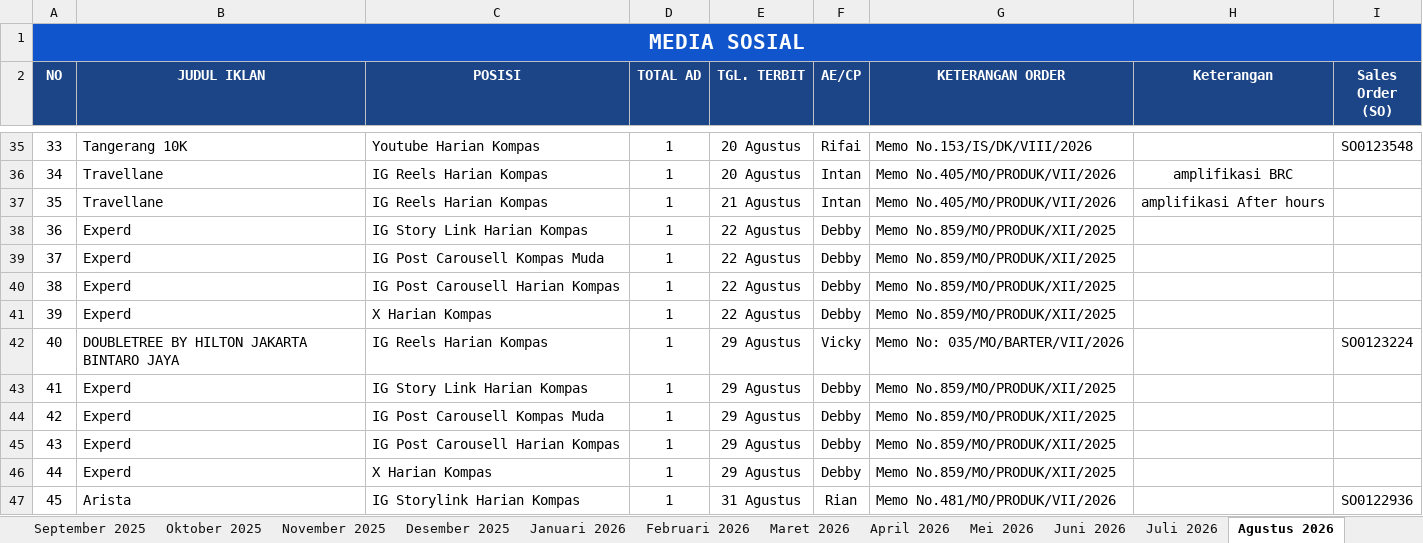
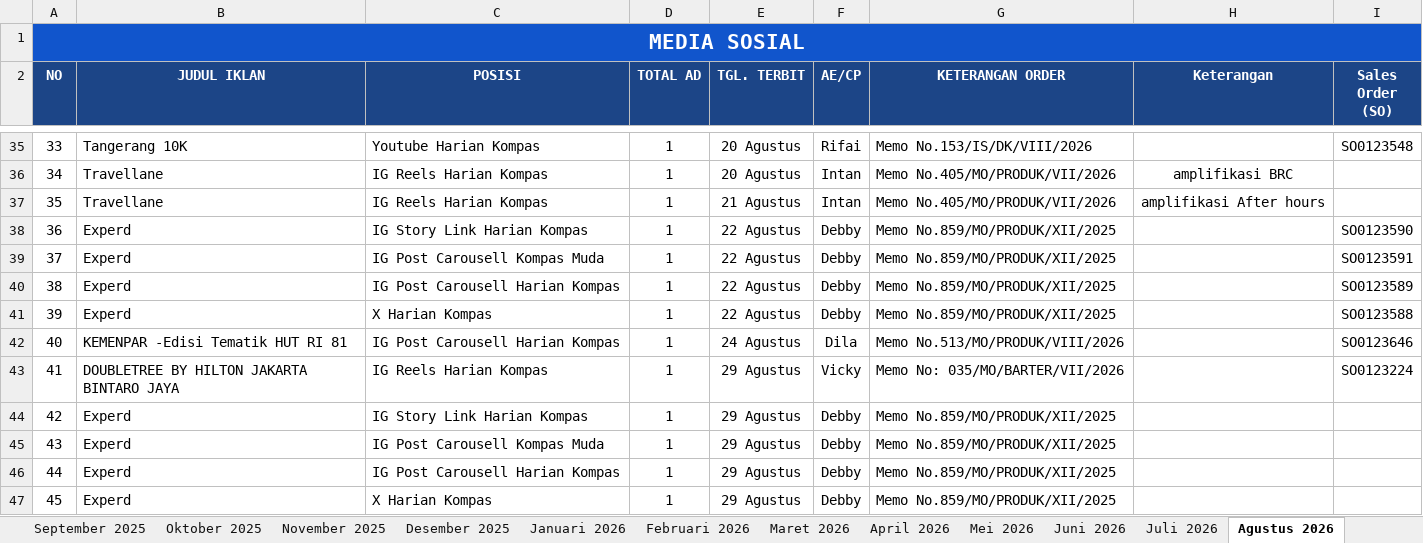
Before and after one commit to tejun219/iklanmedsos.kompas, an Excel workbook: Iklan Media Sosial Harian Kompas.xlsx, sheet Agustus 2026, drawn as a sheet; only a part is shown, gaps mark what is left out; the shorter side is filled out with more unchanged rows; values as stored, in another font and other column widths than the file's, no borders; charts and pictures not drawn; addresses are those after the commit; the diff names each change by its address in the sheet, - before the commit and + after, or states it on an @@ line.

Commit message:
Auto-update outline data: 2026-08-24 13:31:42

```diff
--- a/Iklan Media Sosial Harian Kompas.xlsx (sheet Agustus 2026)
+++ b/Iklan Media Sosial Harian Kompas.xlsx (sheet Agustus 2026)
-I38 (Sales Order (SO)): (empty)
+I38 (Sales Order (SO)): SO0123590
-I39 (Sales Order (SO)): (empty)
+I39 (Sales Order (SO)): SO0123591
-I40 (Sales Order (SO)): (empty)
+I40 (Sales Order (SO)): SO0123589
-I41 (Sales Order (SO)): (empty)
+I41 (Sales Order (SO)): SO0123588
+row 42: 40 | KEMENPAR -Edisi Tematik HUT RI 81 | IG Post Carousell Harian Kompas | 1 | 24 Agustus | Dila | Memo No.513/MO/PRODUK/VIII/2026 |  | SO0123646
@@ column A (NO) renumbered from row 43 down @@
```
Also changed, not shown: 1 other file.
